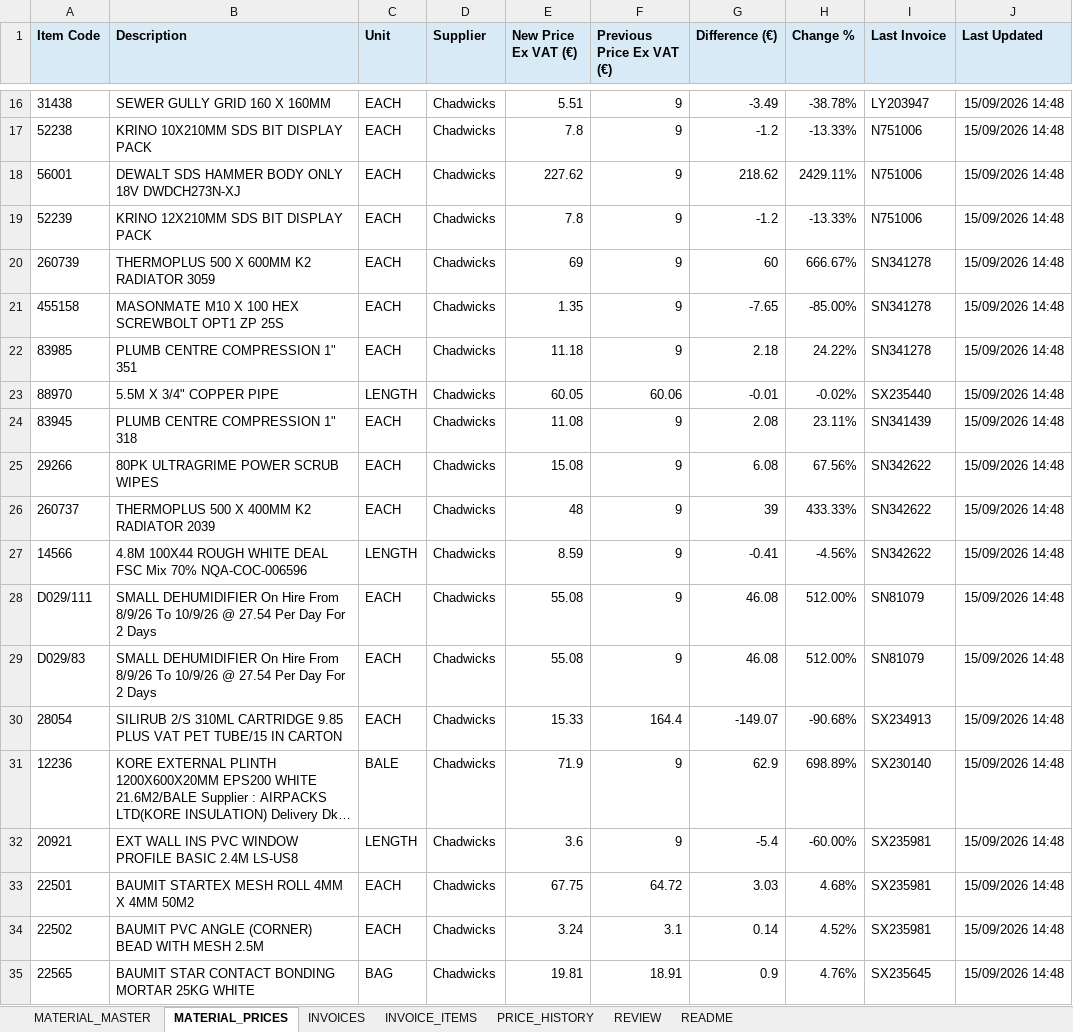
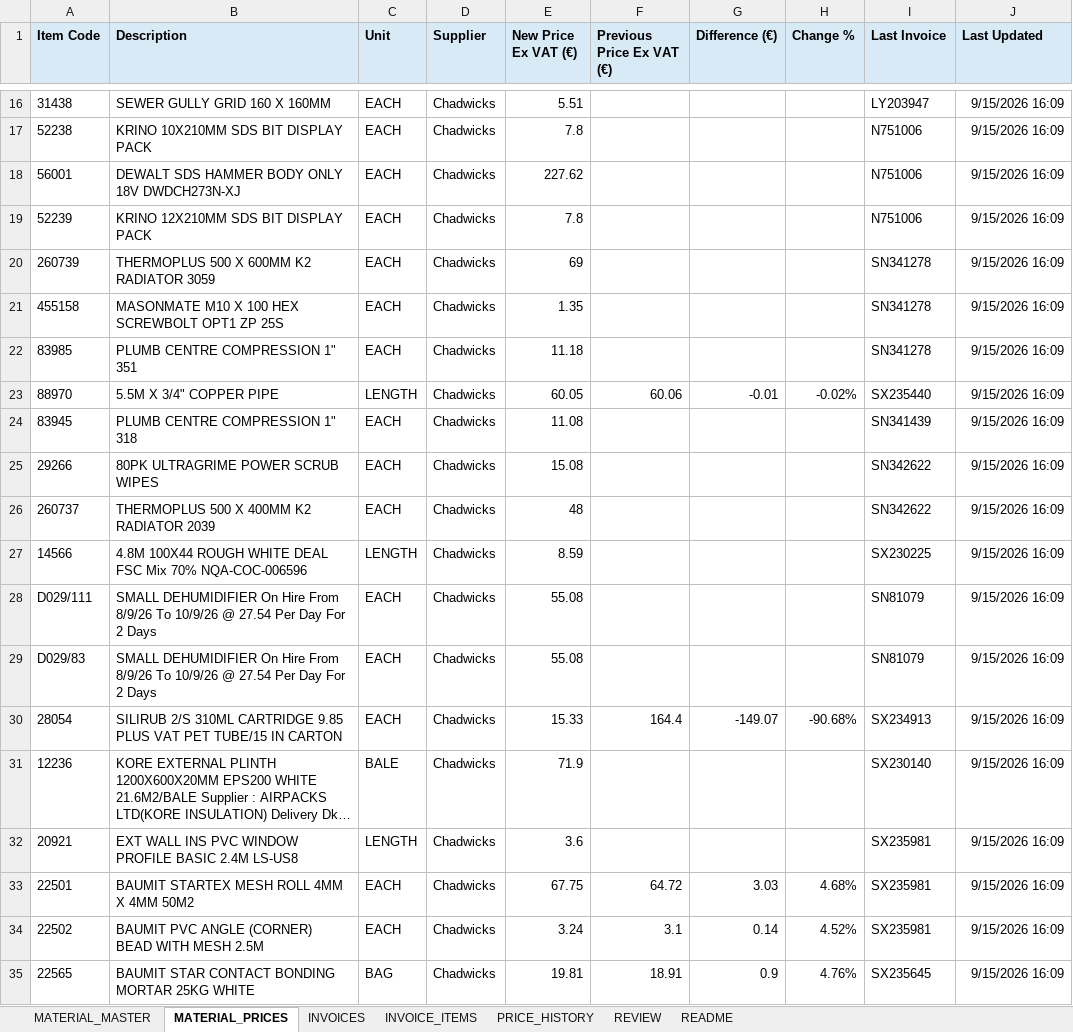
Before and after one commit to George-giorgi/StokPriseUpdate, an Excel workbook: Chadwicks_FULL_INVOICES_TEST_NO_MATERIAL.xlsx, sheet MATERIAL_PRICES, drawn as a sheet; only a part is shown, gaps mark what is left out; long unchanged cells end in …; values as stored, in another font and other column widths than the file's, no borders; the diff covers the shown part only; the diff names each change by its address in the sheet, - before the commit and + after, or states it on an @@ line.

```diff
--- a/Chadwicks_FULL_INVOICES_TEST_NO_MATERIAL.xlsx (sheet MATERIAL_PRICES)
+++ b/Chadwicks_FULL_INVOICES_TEST_NO_MATERIAL.xlsx (sheet MATERIAL_PRICES)
-F16:F22 (Previous Price Ex VAT (€)): 9
+F16:F22 (Previous Price Ex VAT (€)): (empty)
-G16 (Difference (€)): -3.49
+G16 (Difference (€)): (empty)
-H16 (Change %): -38.78%
+H16 (Change %): (empty)
-J16:J35 (Last Updated): 15/09/2026 14:48
+J16:J35 (Last Updated): 9/15/2026 16:09
-G17 (Difference (€)): -1.2
+G17 (Difference (€)): (empty)
-H17 (Change %): -13.33%
+H17 (Change %): (empty)
-G18 (Difference (€)): 218.62
+G18 (Difference (€)): (empty)
-H18 (Change %): 2429.11%
+H18 (Change %): (empty)
-G19 (Difference (€)): -1.2
+G19 (Difference (€)): (empty)
-H19 (Change %): -13.33%
+H19 (Change %): (empty)
-G20 (Difference (€)): 60
+G20 (Difference (€)): (empty)
-H20 (Change %): 666.67%
+H20 (Change %): (empty)
-G21 (Difference (€)): -7.65
+G21 (Difference (€)): (empty)
-H21 (Change %): -85.00%
+H21 (Change %): (empty)
-G22 (Difference (€)): 2.18
+G22 (Difference (€)): (empty)
-H22 (Change %): 24.22%
+H22 (Change %): (empty)
-F24:F29 (Previous Price Ex VAT (€)): 9
+F24:F29 (Previous Price Ex VAT (€)): (empty)
-G24 (Difference (€)): 2.08
+G24 (Difference (€)): (empty)
-H24 (Change %): 23.11%
+H24 (Change %): (empty)
-G25 (Difference (€)): 6.08
+G25 (Difference (€)): (empty)
-H25 (Change %): 67.56%
+H25 (Change %): (empty)
-G26 (Difference (€)): 39
+G26 (Difference (€)): (empty)
-H26 (Change %): 433.33%
+H26 (Change %): (empty)
-G27 (Difference (€)): -0.41
+G27 (Difference (€)): (empty)
-H27 (Change %): -4.56%
+H27 (Change %): (empty)
-I27 (Last Invoice): SN342622
+I27 (Last Invoice): SX230225
-G28:G29 (Difference (€)): 46.08
+G28:G29 (Difference (€)): (empty)
-H28:H29 (Change %): 512.00%
+H28:H29 (Change %): (empty)
-F31:F32 (Previous Price Ex VAT (€)): 9
+F31:F32 (Previous Price Ex VAT (€)): (empty)
-G31 (Difference (€)): 62.9
+G31 (Difference (€)): (empty)
-H31 (Change %): 698.89%
+H31 (Change %): (empty)
-G32 (Difference (€)): -5.4
+G32 (Difference (€)): (empty)
-H32 (Change %): -60.00%
+H32 (Change %): (empty)
```
Also changed, not shown: 70 added rows and 344 edited cells elsewhere in this sheet, sheet PRICE_HISTORY, Chadwicks_FULL_INVOICES_TEST_NO_MATERIAL_BEFORE_FINAL_FIXED_V7_CLEAN.xlsx, 1 other file.
